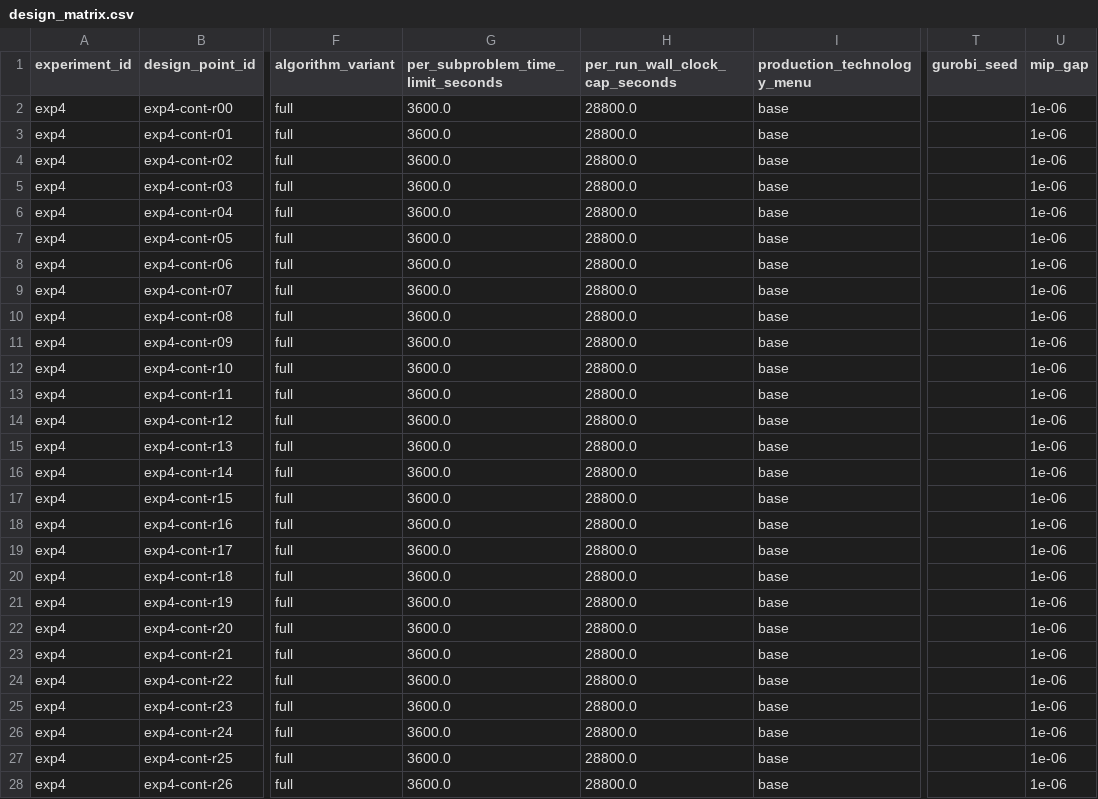
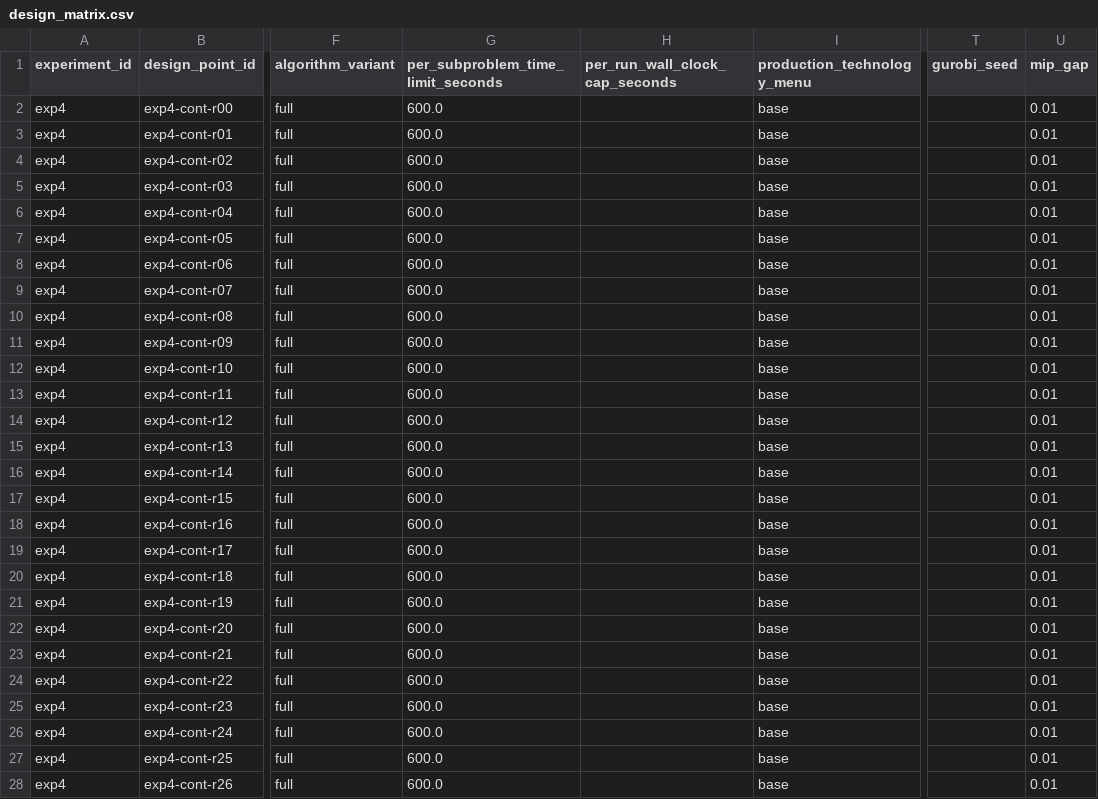
Before and after one commit to marceloalmeidapinto1998/bilevel_carbon-tax_clsc, a CSV file: experiments/campaign_01/exp4_sensitivity/design_matrix.csv, drawn as a sheet; only a part is shown, gaps mark what is left out; the diff covers the shown part only; the diff names each change by its address in the sheet, - before the commit and + after, or states it on an @@ line.

```diff
--- a/experiments/campaign_01/exp4_sensitivity/design_matrix.csv
+++ b/experiments/campaign_01/exp4_sensitivity/design_matrix.csv
-G2:G28: 3600.0
+G2:G28: 600.0
-H2:H28 (per_run_wall_clock_cap_seconds): 28800.0
+H2:H28 (per_run_wall_clock_cap_seconds): (empty)
-U2:U28 (mip_gap): 1e-06
+U2:U28 (mip_gap): 0.01
```
Also changed, not shown: 15 edited cells elsewhere in this file, experiments/campaign_01/exp1_verification/design_matrix.csv, experiments/campaign_01/exp2_computational_performance/design_matrix.csv, 19 other files.
